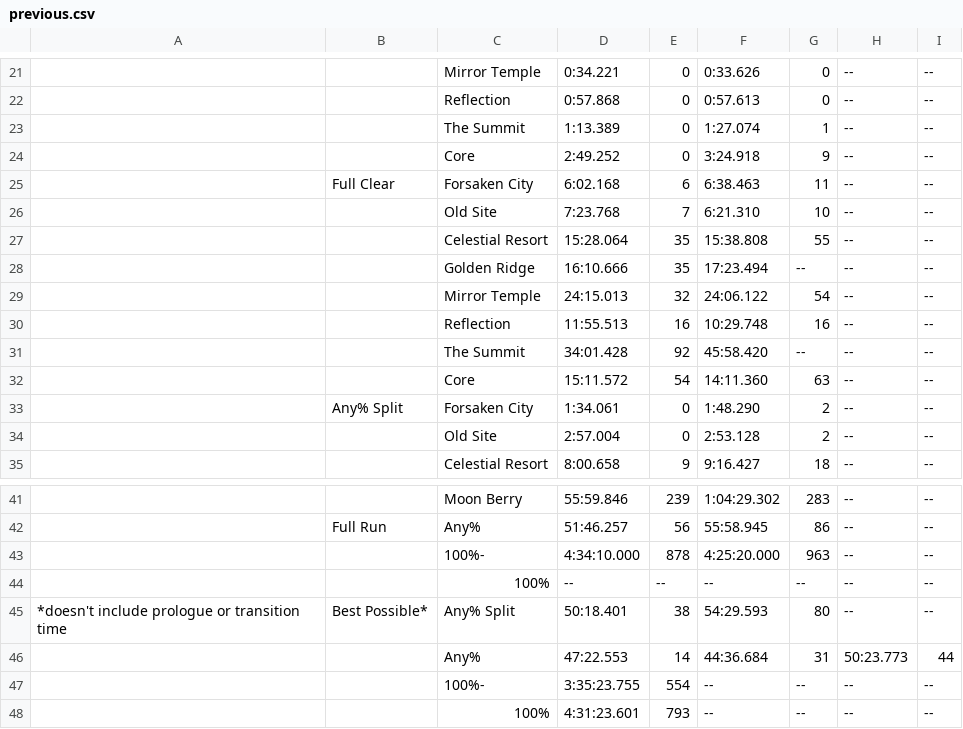
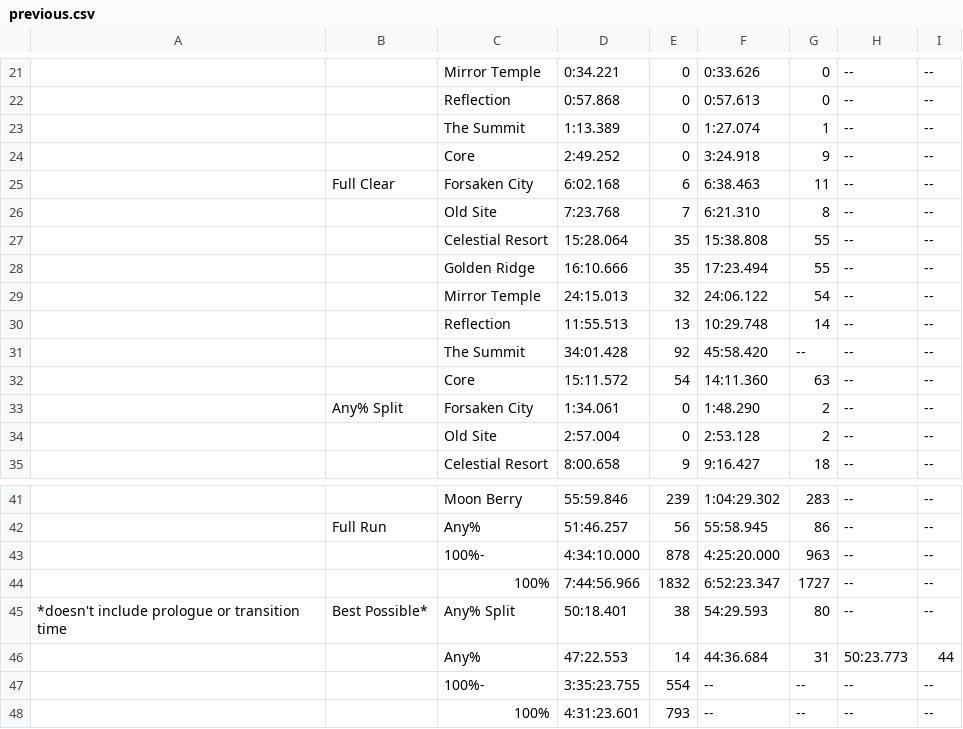
Before and after one commit to leahfortier/spreadsheets, a CSV file: main/previous.csv, drawn as a sheet; only a part is shown, gaps mark what is left out.

```diff
--- a/main/previous.csv
+++ b/main/previous.csv
@@ -25,7 +25,7 @@
 ,Full Clear,Forsaken City,6:02.168,6,6:38.463,11,--,--
-,,Old Site,7:23.768,7,6:21.310,10,--,--
+,,Old Site,7:23.768,7,6:21.310,8,--,--
 ,,Celestial Resort,15:28.064,35,15:38.808,55,--,--
-,,Golden Ridge,16:10.666,35,17:23.494,--,--,--
+,,Golden Ridge,16:10.666,35,17:23.494,55,--,--
 ,,Mirror Temple,24:15.013,32,24:06.122,54,--,--
-,,Reflection,11:55.513,16,10:29.748,16,--,--
+,,Reflection,11:55.513,13,10:29.748,14,--,--
 ,,The Summit,34:01.428,92,45:58.420,--,--,--
@@ -43,3 +43,3 @@
 ,,100%-,4:34:10.000,878,4:25:20.000,963,--,--
-,,100%,--,--,--,--,--,--
+,,100%,7:44:56.966,1832,6:52:23.347,1727,--,--
 *doesn't include prologue or transition time,Best Possible*,Any% Split,50:18.401,38,54:29.593,80,--,--
```
Also changed, not shown: main/changelog.csv, main/progress.csv, 1 other file.
